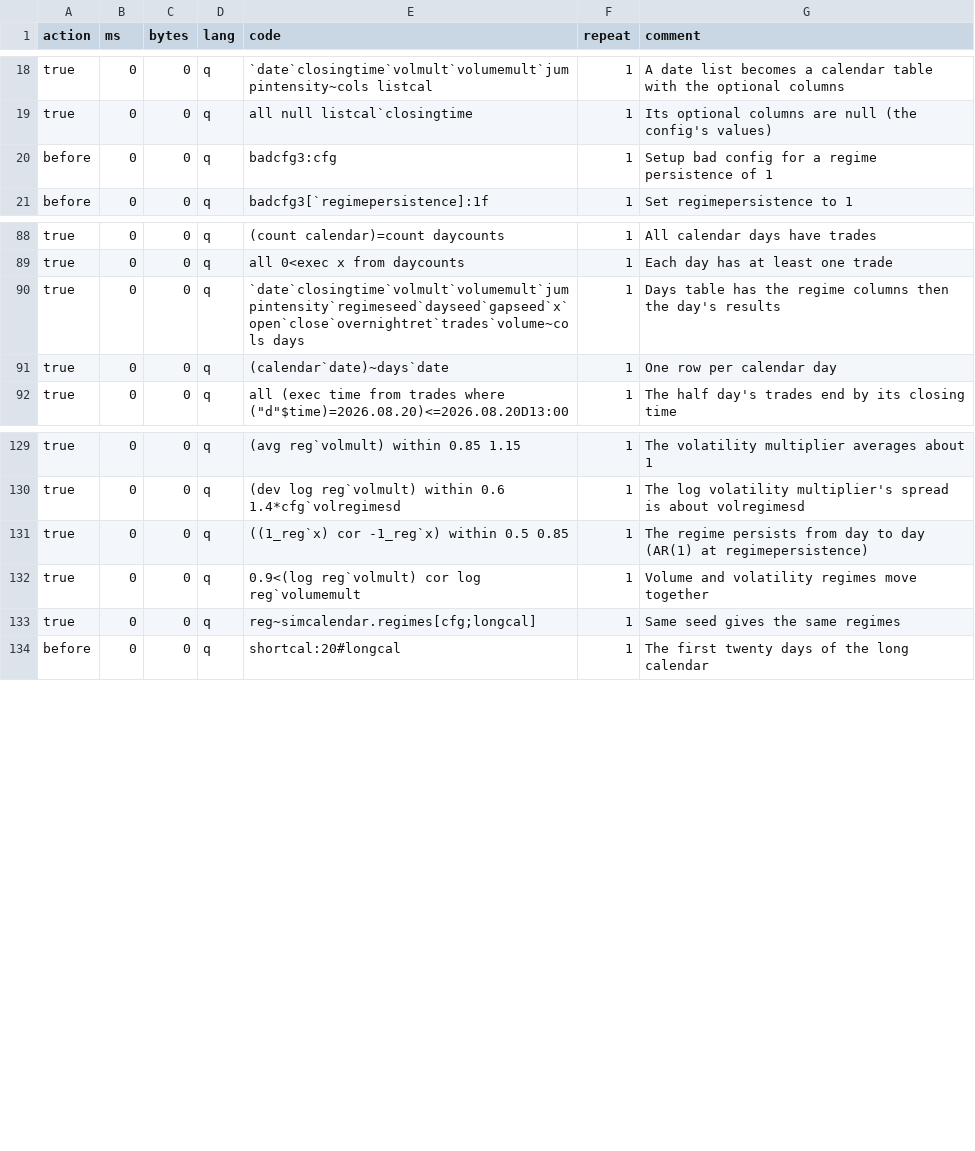
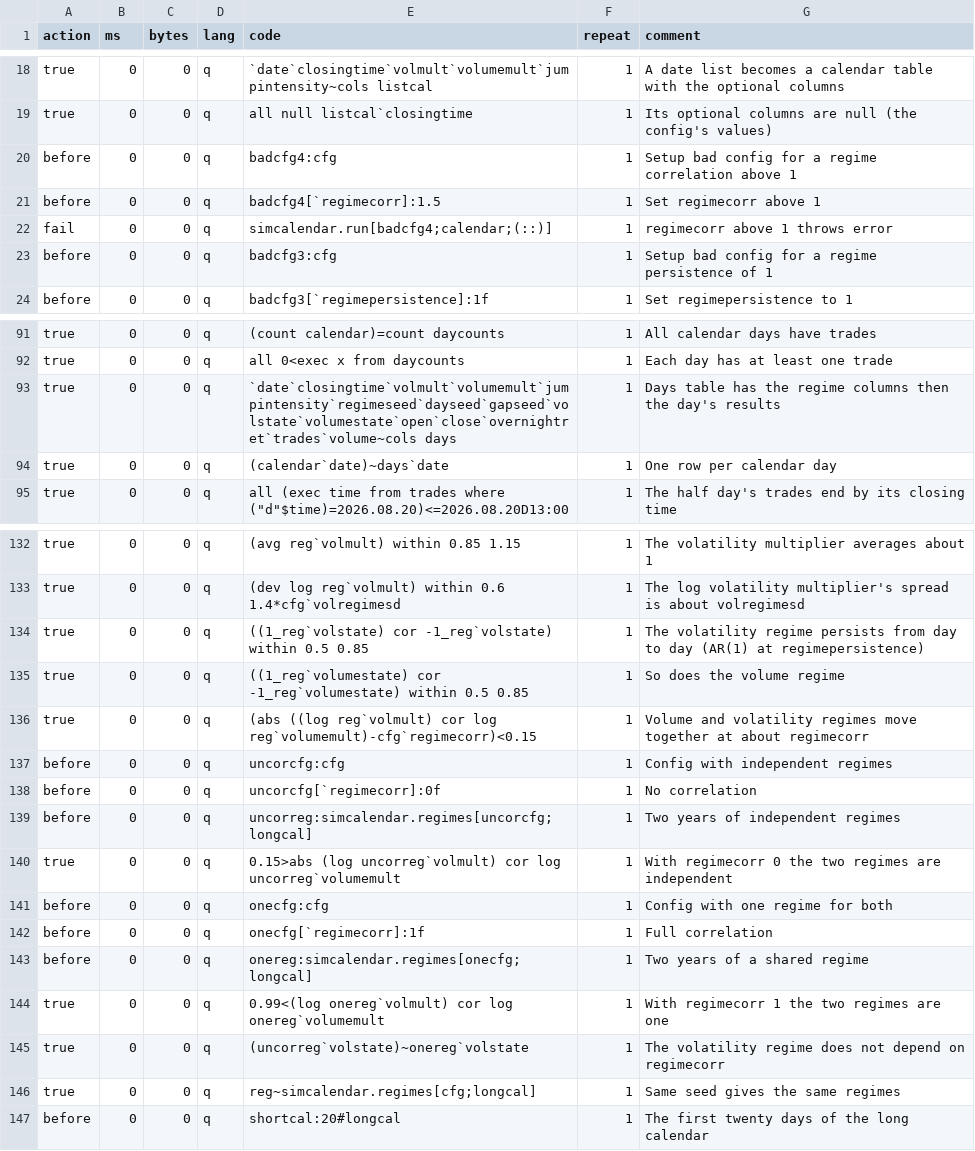
Before and after one commit to PhilSing24/kdbx-simtick, a CSV file: di/simcalendar/test.csv, drawn as a sheet; only a part is shown, gaps mark what is left out.

```diff
--- a/di/simcalendar/test.csv
+++ b/di/simcalendar/test.csv
@@ -19,2 +19,5 @@ true,0,0,q,`date`closingtime`volmult`volumemult`jumpintensity~cols listcal,1,A d
 true,0,0,q,all null listcal`closingtime,1,Its optional columns are null (the config's values)
+before,0,0,q,badcfg4:cfg,1,Setup bad config for a regime correlation above 1
+before,0,0,q,badcfg4[`regimecorr]:1.5,1,Set regimecorr above 1
+fail,0,0,q,simcalendar.run[badcfg4;calendar;(::)],1,regimecorr above 1 throws error
 before,0,0,q,badcfg3:cfg,1,Setup bad config for a regime persistence of 1
@@ -89,3 +92,3 @@ true,0,0,q,(count calendar)=count daycounts,1,All calendar days have trades
 true,0,0,q,all 0<exec x from daycounts,1,Each day has at least one trade
-true,0,0,q,`date`closingtime`volmult`volumemult`jumpintensity`regimeseed`dayseed`gapseed`x`open`close`overnightret`trades`volume~cols days,1,Days table has the regime columns then the day's results
+true,0,0,q,`date`closingtime`volmult`volumemult`jumpintensity`regimeseed`dayseed`gapseed`volstate`volumestate`open`close`overnightret`trades`volume~cols days,1,Days table has the regime columns then the day's results
 true,0,0,q,(calendar`date)~days`date,1,One row per calendar day
@@ -130,4 +133,14 @@ true,0,0,q,(avg reg`volmult) within 0.85 1.15,1,The volatility multiplier averag
 true,0,0,q,(dev log reg`volmult) within 0.6 1.4*cfg`volregimesd,1,The log volatility multiplier's spread is about volregimesd
-true,0,0,q,((1_reg`x) cor -1_reg`x) within 0.5 0.85,1,The regime persists from day to day (AR(1) at regimepersistence)
-true,0,0,q,0.9<(log reg`volmult) cor log reg`volumemult,1,Volume and volatility regimes move together
+true,0,0,q,((1_reg`volstate) cor -1_reg`volstate) within 0.5 0.85,1,The volatility regime persists from day to day (AR(1) at regimepersistence)
+true,0,0,q,((1_reg`volumestate) cor -1_reg`volumestate) within 0.5 0.85,1,So does the volume regime
+true,0,0,q,(abs ((log reg`volmult) cor log reg`volumemult)-cfg`regimecorr)<0.15,1,Volume and volatility regimes move together at about regimecorr
+before,0,0,q,uncorcfg:cfg,1,Config with independent regimes
+before,0,0,q,uncorcfg[`regimecorr]:0f,1,No correlation
+before,0,0,q,uncorreg:simcalendar.regimes[uncorcfg;longcal],1,Two years of independent regimes
+true,0,0,q,0.15>abs (log uncorreg`volmult) cor log uncorreg`volumemult,1,With regimecorr 0 the two regimes are independent
+before,0,0,q,onecfg:cfg,1,Config with one regime for both
+before,0,0,q,onecfg[`regimecorr]:1f,1,Full correlation
+before,0,0,q,onereg:simcalendar.regimes[onecfg;longcal],1,Two years of a shared regime
+true,0,0,q,0.99<(log onereg`volmult) cor log onereg`volumemult,1,With regimecorr 1 the two regimes are one
+true,0,0,q,(uncorreg`volstate)~onereg`volstate,1,The volatility regime does not depend on regimecorr
 true,0,0,q,reg~simcalendar.regimes[cfg;longcal],1,Same seed gives the same regimes
```
Also changed, not shown: 3 other files.
